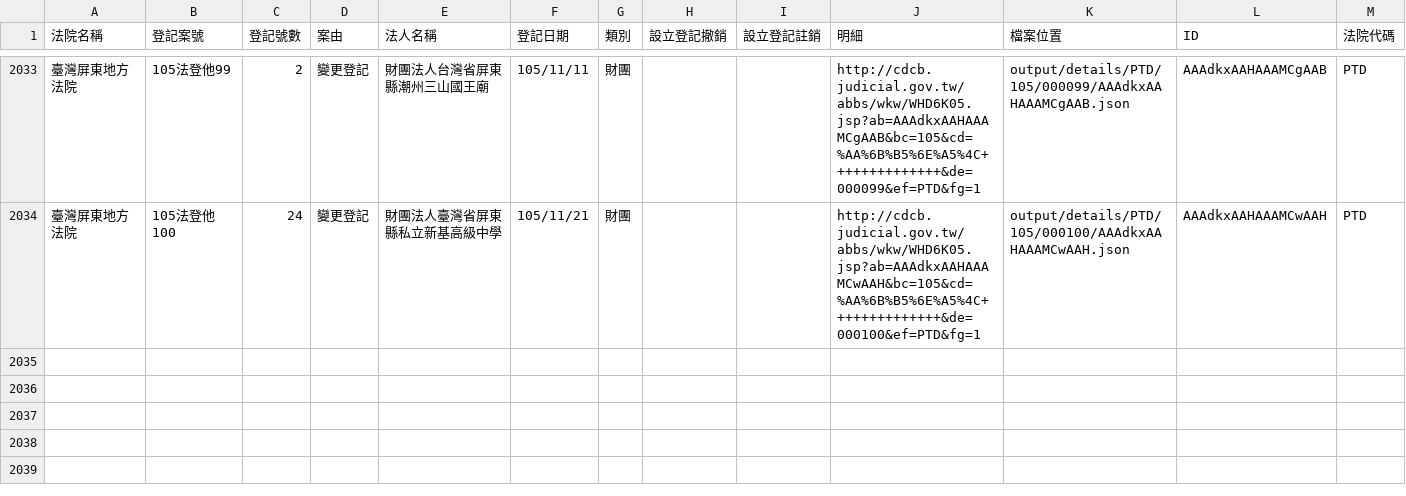
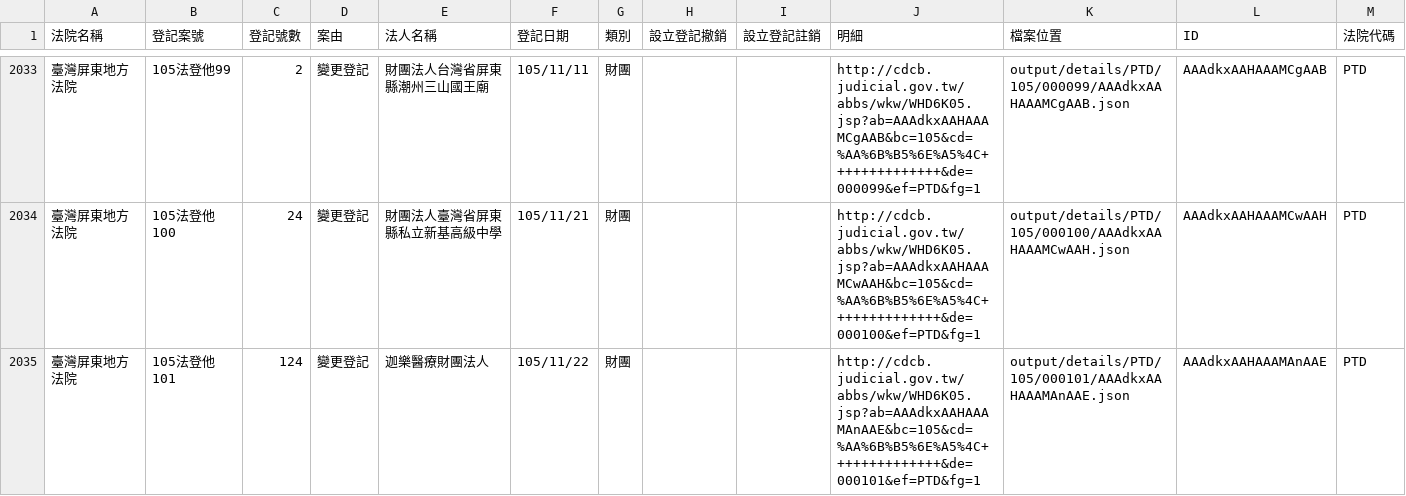
Before and after one commit to longhsiung/foundationtw, a CSV file: output/lists/PTD.csv, drawn as a sheet; only a part is shown, gaps mark what is left out.

```diff
--- a/output/lists/PTD.csv
+++ b/output/lists/PTD.csv
@@ -2034 +2034,2 @@
 臺灣屏東地方法院,105法登他100,24,變更登記,財團法人臺灣省屏東縣私立新基高級中學,105/11/21,財團,,,http://cdcb.judicial.gov.tw/abbs/wkw/WHD6K05.jsp?ab=AAAdkxAAHAAAMCwAAH&bc=105&cd=%AA%6B%B5%6E%A5%4C++++++++++++++&de=000100&ef=PTD&fg=1,output/details/PTD/105/000100/AAAdkxAAHAAAMCwAAH.json,AAAdkxAAHAAAMCwAAH,PTD
+臺灣屏東地方法院,105法登他101,124,變更登記,迦樂醫療財團法人,105/11/22,財團,,,http://cdcb.judicial.gov.tw/abbs/wkw/WHD6K05.jsp?ab=AAAdkxAAHAAAMAnAAE&bc=105&cd=%AA%6B%B5%6E%A5%4C++++++++++++++&de=000101&ef=PTD&fg=1,output/details/PTD/105/000101/AAAdkxAAHAAAMAnAAE.json,AAAdkxAAHAAAMAnAAE,PTD
```
Also changed, not shown: output/lists/ILD.csv, output/lists/KMD.csv, 28 other files.
